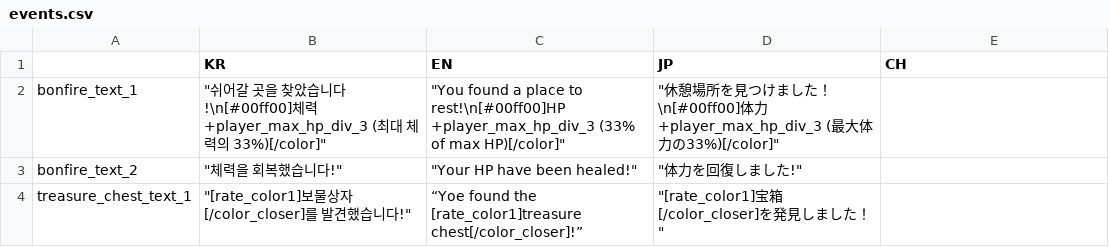
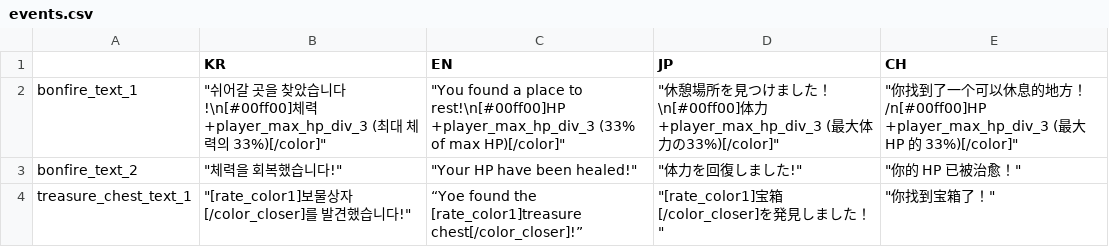
Before and after one commit to MatthewStone218/item_deck_building, a CSV file: item_deck_building/datafiles/events.csv, drawn as a sheet.

```diff
--- a/item_deck_building/datafiles/events.csv
+++ b/item_deck_building/datafiles/events.csv
@@ -1,4 +1,4 @@
 ,KR,EN,JP,CH
-bonfire_text_1,"""쉬어갈 곳을 찾았습니다!\n[#00ff00]체력 +player_max_hp_div_3 (최대 체력의 33%)[/color]""","""You found a place to rest!\n[#00ff00]HP +player_max_hp_div_3 (33% of max HP)[/color]""","""休憩場所を見つけました！\n[#00ff00]体力+player_max_hp_div_3 (最大体力の33%)[/color]""",
-bonfire_text_2,"""체력을 회복했습니다!""","""Your HP have been healed!""","""体力を回復しました!""",
-treasure_chest_text_1,"""[rate_color1]보물상자[/color_closer]를 발견했습니다!""",“Yoe found the [rate_color1]treasure chest[/color_closer]!”,"""[rate_color1]宝箱[/color_closer]を発見しました！""",
+bonfire_text_1,"""쉬어갈 곳을 찾았습니다!\n[#00ff00]체력 +player_max_hp_div_3 (최대 체력의 33%)[/color]""","""You found a place to rest!\n[#00ff00]HP +player_max_hp_div_3 (33% of max HP)[/color]""","""休憩場所を見つけました！\n[#00ff00]体力+player_max_hp_div_3 (最大体力の33%)[/color]""","""你找到了一个可以休息的地方！/n[#00ff00]HP +player_max_hp_div_3 (最大 HP 的 33%)[/color]"""
+bonfire_text_2,"""체력을 회복했습니다!""","""Your HP have been healed!""","""体力を回復しました!""","""你的 HP 已被治愈！"""
+treasure_chest_text_1,"""[rate_color1]보물상자[/color_closer]를 발견했습니다!""",“Yoe found the [rate_color1]treasure chest[/color_closer]!”,"""[rate_color1]宝箱[/color_closer]を発見しました！""","""你找到宝箱了！"""
```
Also changed, not shown: item_deck_building/datafiles/system.csv.
